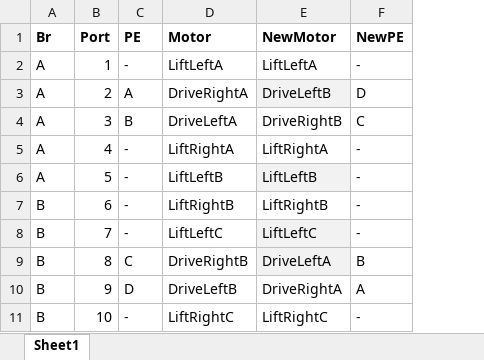
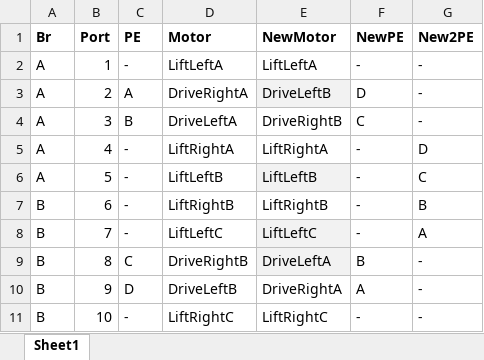
Before and after one commit to kberzinch/skyrise, an Excel workbook: docs/2105A motors.xlsx, sheet Sheet1, drawn as a sheet; values as stored, in another font and other column widths than the file's, no borders; the diff names each change by its address in the sheet, - before the commit and + after, or states it on an @@ line.

Commit message:
Moved drive motors to cortex

```diff
--- a/docs/2105A motors.xlsx (sheet Sheet1)
+++ b/docs/2105A motors.xlsx (sheet Sheet1)
+column G (New2PE), rows 2-11: - | - | - | D | C | B | A | - | - | -
```
